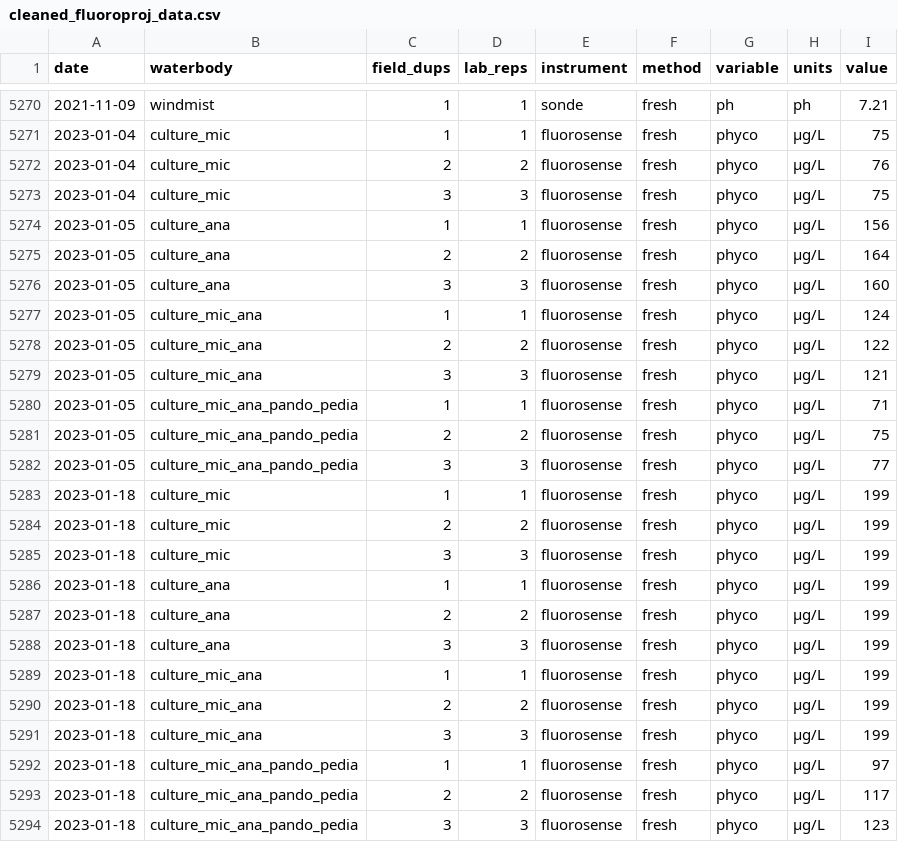
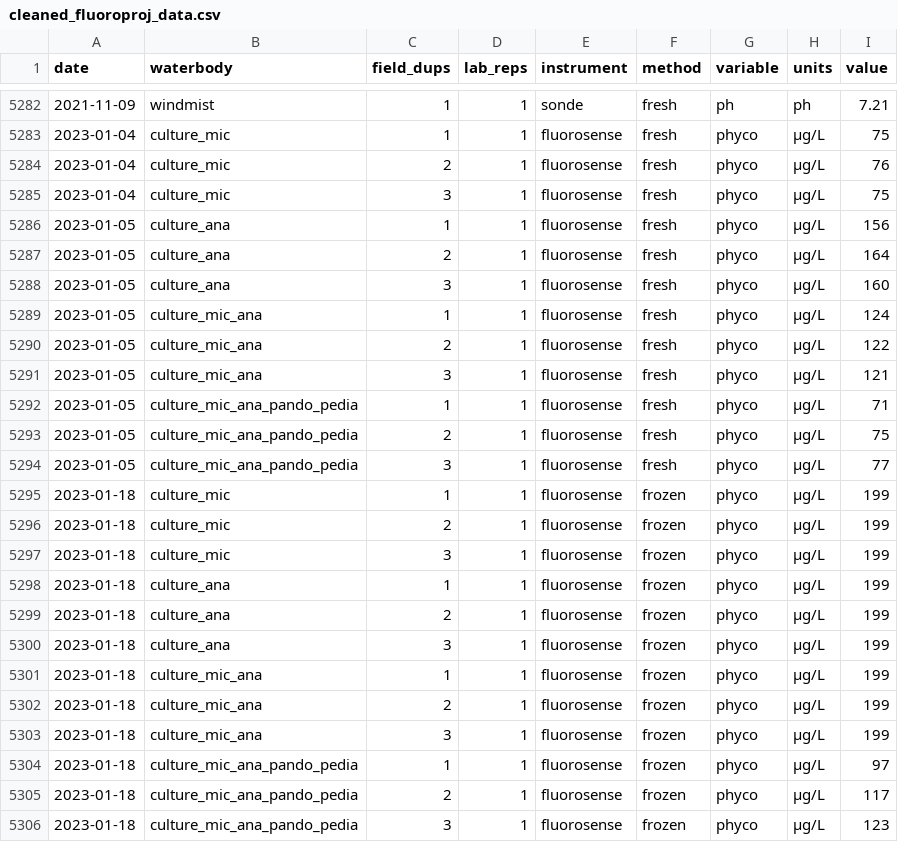
Before and after one commit to USEPA/fluoroproj, a CSV file: data/cleaned_fluoroproj_data.csv, drawn as a sheet; only a part is shown, gaps mark what is left out; the diff covers the shown part only.

```diff
--- a/data/cleaned_fluoroproj_data.csv
+++ b/data/cleaned_fluoroproj_data.csv
@@ -5271,24 +5283,24 @@ date,waterbody,field_dups,lab_reps,instrument,method,variable,units,value
 2023-01-04,culture_mic,1,1,fluorosense,fresh,phyco,µg/L,75
-2023-01-04,culture_mic,2,2,fluorosense,fresh,phyco,µg/L,76
-2023-01-04,culture_mic,3,3,fluorosense,fresh,phyco,µg/L,75
+2023-01-04,culture_mic,2,1,fluorosense,fresh,phyco,µg/L,76
+2023-01-04,culture_mic,3,1,fluorosense,fresh,phyco,µg/L,75
 2023-01-05,culture_ana,1,1,fluorosense,fresh,phyco,µg/L,156
-2023-01-05,culture_ana,2,2,fluorosense,fresh,phyco,µg/L,164
-2023-01-05,culture_ana,3,3,fluorosense,fresh,phyco,µg/L,160
+2023-01-05,culture_ana,2,1,fluorosense,fresh,phyco,µg/L,164
+2023-01-05,culture_ana,3,1,fluorosense,fresh,phyco,µg/L,160
 2023-01-05,culture_mic_ana,1,1,fluorosense,fresh,phyco,µg/L,124
-2023-01-05,culture_mic_ana,2,2,fluorosense,fresh,phyco,µg/L,122
-2023-01-05,culture_mic_ana,3,3,fluorosense,fresh,phyco,µg/L,121
+2023-01-05,culture_mic_ana,2,1,fluorosense,fresh,phyco,µg/L,122
+2023-01-05,culture_mic_ana,3,1,fluorosense,fresh,phyco,µg/L,121
 2023-01-05,culture_mic_ana_pando_pedia,1,1,fluorosense,fresh,phyco,µg/L,71
-2023-01-05,culture_mic_ana_pando_pedia,2,2,fluorosense,fresh,phyco,µg/L,75
-2023-01-05,culture_mic_ana_pando_pedia,3,3,fluorosense,fresh,phyco,µg/L,77
-2023-01-18,culture_mic,1,1,fluorosense,fresh,phyco,µg/L,199
-2023-01-18,culture_mic,2,2,fluorosense,fresh,phyco,µg/L,199
-2023-01-18,culture_mic,3,3,fluorosense,fresh,phyco,µg/L,199
-2023-01-18,culture_ana,1,1,fluorosense,fresh,phyco,µg/L,199
-2023-01-18,culture_ana,2,2,fluorosense,fresh,phyco,µg/L,199
-2023-01-18,culture_ana,3,3,fluorosense,fresh,phyco,µg/L,199
-2023-01-18,culture_mic_ana,1,1,fluorosense,fresh,phyco,µg/L,199
-2023-01-18,culture_mic_ana,2,2,fluorosense,fresh,phyco,µg/L,199
-2023-01-18,culture_mic_ana,3,3,fluorosense,fresh,phyco,µg/L,199
-2023-01-18,culture_mic_ana_pando_pedia,1,1,fluorosense,fresh,phyco,µg/L,97
-2023-01-18,culture_mic_ana_pando_pedia,2,2,fluorosense,fresh,phyco,µg/L,117
-2023-01-18,culture_mic_ana_pando_pedia,3,3,fluorosense,fresh,phyco,µg/L,123
+2023-01-05,culture_mic_ana_pando_pedia,2,1,fluorosense,fresh,phyco,µg/L,75
+2023-01-05,culture_mic_ana_pando_pedia,3,1,fluorosense,fresh,phyco,µg/L,77
+2023-01-18,culture_mic,1,1,fluorosense,frozen,phyco,µg/L,199
+2023-01-18,culture_mic,2,1,fluorosense,frozen,phyco,µg/L,199
+2023-01-18,culture_mic,3,1,fluorosense,frozen,phyco,µg/L,199
+2023-01-18,culture_ana,1,1,fluorosense,frozen,phyco,µg/L,199
+2023-01-18,culture_ana,2,1,fluorosense,frozen,phyco,µg/L,199
+2023-01-18,culture_ana,3,1,fluorosense,frozen,phyco,µg/L,199
+2023-01-18,culture_mic_ana,1,1,fluorosense,frozen,phyco,µg/L,199
+2023-01-18,culture_mic_ana,2,1,fluorosense,frozen,phyco,µg/L,199
+2023-01-18,culture_mic_ana,3,1,fluorosense,frozen,phyco,µg/L,199
+2023-01-18,culture_mic_ana_pando_pedia,1,1,fluorosense,frozen,phyco,µg/L,97
+2023-01-18,culture_mic_ana_pando_pedia,2,1,fluorosense,frozen,phyco,µg/L,117
+2023-01-18,culture_mic_ana_pando_pedia,3,1,fluorosense,frozen,phyco,µg/L,123
```
Also changed, not shown: 12 added rows and 12 edited cells elsewhere in this file, data/cleaned_fluoroproj_data_dups.csv, data/raw/trilogy in vivo/trilogy in vivo 2023_1_5_fresh.csv, 3 other files.
